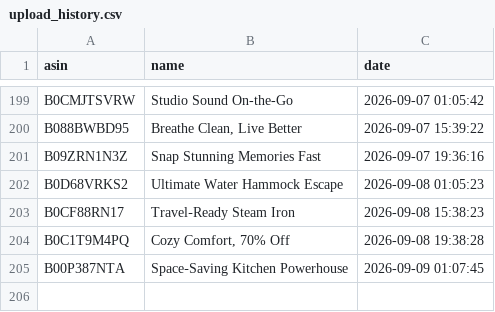
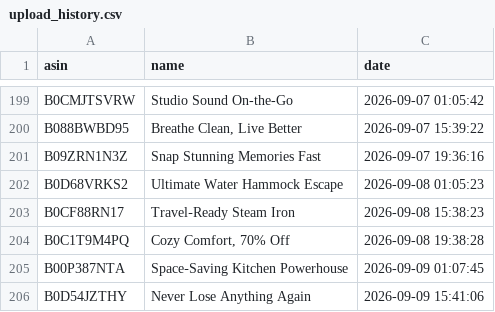
Before and after one commit to smartcartindiaofficial-coder/SmartCart-US, a CSV file: upload_history.csv, drawn as a sheet; only a part is shown, gaps mark what is left out.

```diff
--- a/upload_history.csv
+++ b/upload_history.csv
@@ -205 +205,2 @@ B0C1T9M4PQ,"Cozy Comfort, 70% Off",2026-09-08 19:38:28
 B00P387NTA,Space‑Saving Kitchen Powerhouse,2026-09-09 01:07:45
+B0D54JZTHY,Never Lose Anything Again,2026-09-09 15:41:06
```
Also changed, not shown: 10 other files.
